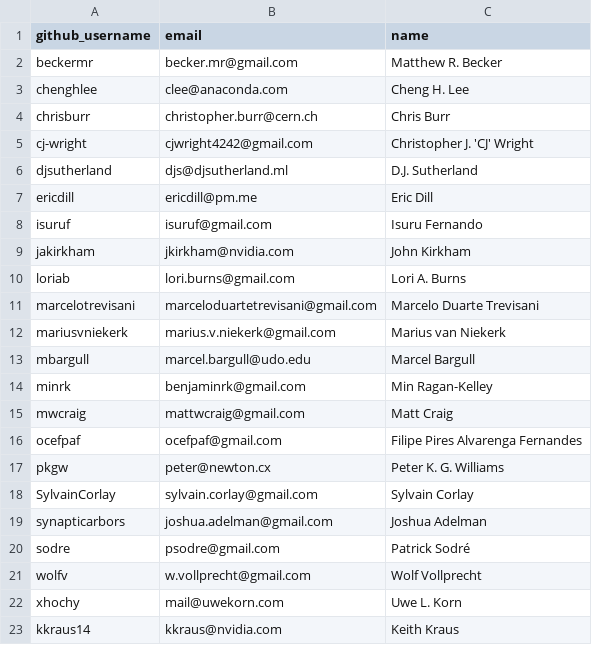
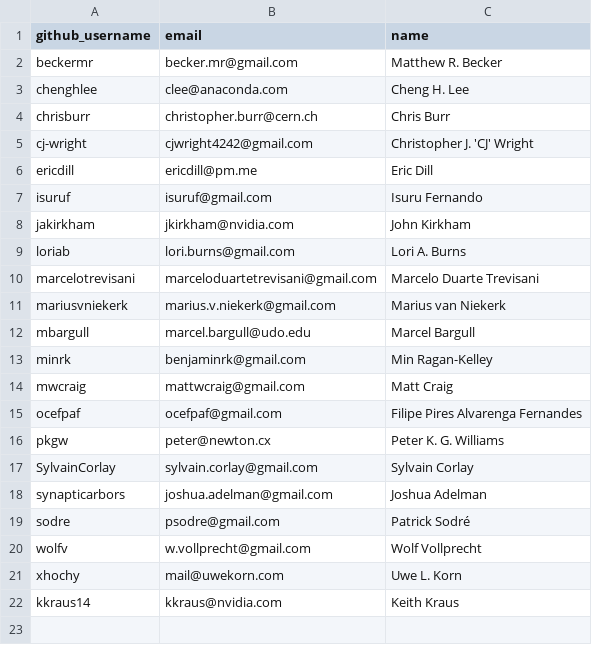
Before and after one commit to bgruening/conda-forge.github.io, a CSV file: src/core.csv, drawn as a sheet.

```diff
--- a/src/core.csv
+++ b/src/core.csv
@@ -5,3 +5,2 @@ chrisburr,christopher.burr@cern.ch,Chris Burr
 cj-wright,cjwright4242@gmail.com,Christopher J. 'CJ' Wright
-djsutherland,djs@djsutherland.ml,D.J. Sutherland
 ericdill,ericdill@pm.me,Eric Dill
```
Also changed, not shown: src/emeritus.csv, 4 other files.
